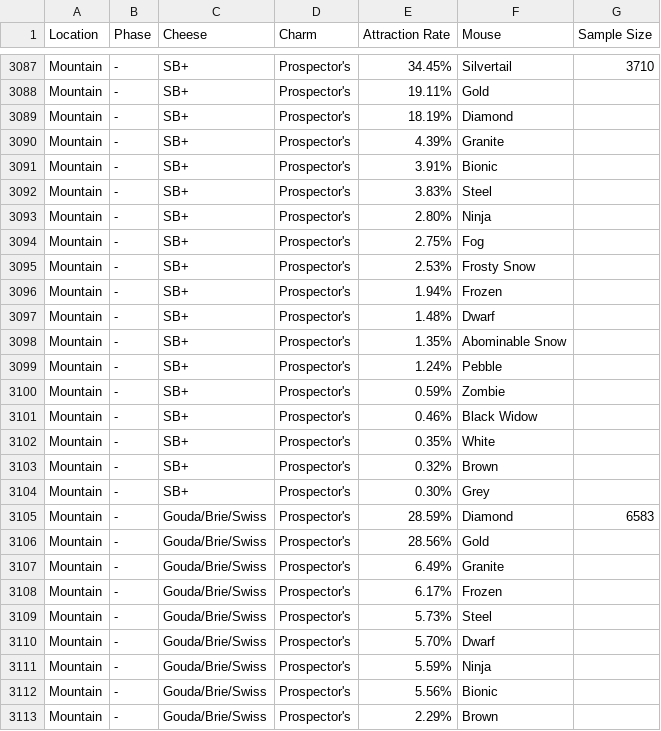
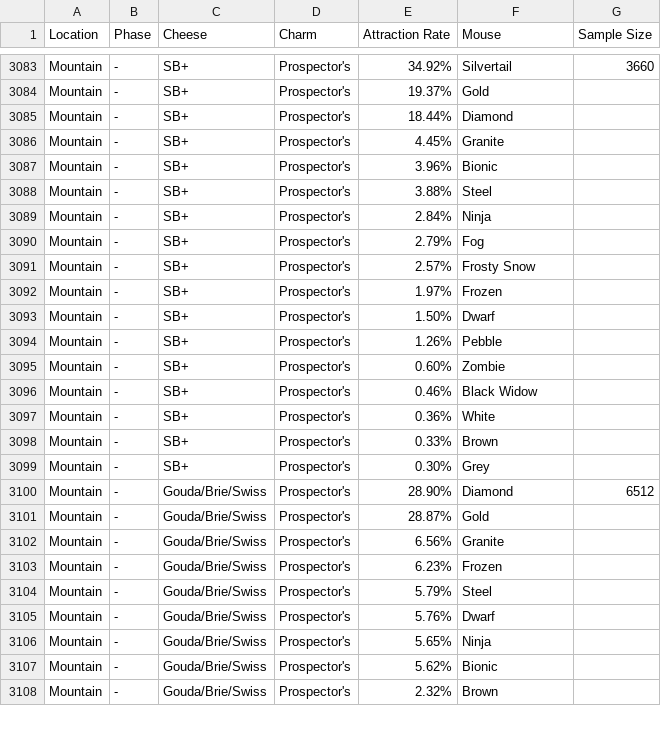
Before and after one commit to groupsky/MH-Tools, a CSV file: data/populations.csv, drawn as a sheet; only a part is shown, gaps mark what is left out; removed rows and columns are numbered as before the commit, all else as after; the diff covers the shown part only; the diff names each change by its address in the sheet, - before the commit and + after, or states it on an @@ line.

```diff
--- a/data/populations.csv
+++ b/data/populations.csv
-E3083 (Attraction Rate): 34.45%
+E3083 (Attraction Rate): 34.92%
-G3083 (Sample Size): 3710
+G3083 (Sample Size): 3660
-E3084 (Attraction Rate): 19.11%
+E3084 (Attraction Rate): 19.37%
-E3085 (Attraction Rate): 18.19%
+E3085 (Attraction Rate): 18.44%
-E3086 (Attraction Rate): 4.39%
+E3086 (Attraction Rate): 4.45%
-E3087 (Attraction Rate): 3.91%
+E3087 (Attraction Rate): 3.96%
-E3088 (Attraction Rate): 3.83%
+E3088 (Attraction Rate): 3.88%
-E3089 (Attraction Rate): 2.80%
+E3089 (Attraction Rate): 2.84%
-E3090 (Attraction Rate): 2.75%
+E3090 (Attraction Rate): 2.79%
-E3091 (Attraction Rate): 2.53%
+E3091 (Attraction Rate): 2.57%
-E3092 (Attraction Rate): 1.94%
+E3092 (Attraction Rate): 1.97%
-E3093 (Attraction Rate): 1.48%
+E3093 (Attraction Rate): 1.50%
-row 3098: Mountain | - | SB+ | Prospector's | 1.35% | Abominable Snow
-E3094 (Attraction Rate): 1.24%
+E3094 (Attraction Rate): 1.26%
-E3095 (Attraction Rate): 0.59%
+E3095 (Attraction Rate): 0.60%
-E3097 (Attraction Rate): 0.35%
+E3097 (Attraction Rate): 0.36%
-E3098 (Attraction Rate): 0.32%
+E3098 (Attraction Rate): 0.33%
-E3100 (Attraction Rate): 28.59%
+E3100 (Attraction Rate): 28.90%
-G3100 (Sample Size): 6583
+G3100 (Sample Size): 6512
-E3101 (Attraction Rate): 28.56%
+E3101 (Attraction Rate): 28.87%
-E3102 (Attraction Rate): 6.49%
+E3102 (Attraction Rate): 6.56%
-E3103 (Attraction Rate): 6.17%
+E3103 (Attraction Rate): 6.23%
-E3104 (Attraction Rate): 5.73%
+E3104 (Attraction Rate): 5.79%
-E3105 (Attraction Rate): 5.70%
+E3105 (Attraction Rate): 5.76%
-E3106 (Attraction Rate): 5.59%
+E3106 (Attraction Rate): 5.65%
-E3107 (Attraction Rate): 5.56%
+E3107 (Attraction Rate): 5.62%
-E3108 (Attraction Rate): 2.29%
+E3108 (Attraction Rate): 2.32%
```
Also changed, not shown: 4 added rows, 6 removed rows and 83 edited cells elsewhere in this file, data/pop-bwrift.csv, data/pop-iceberg.csv, 31 other files.
